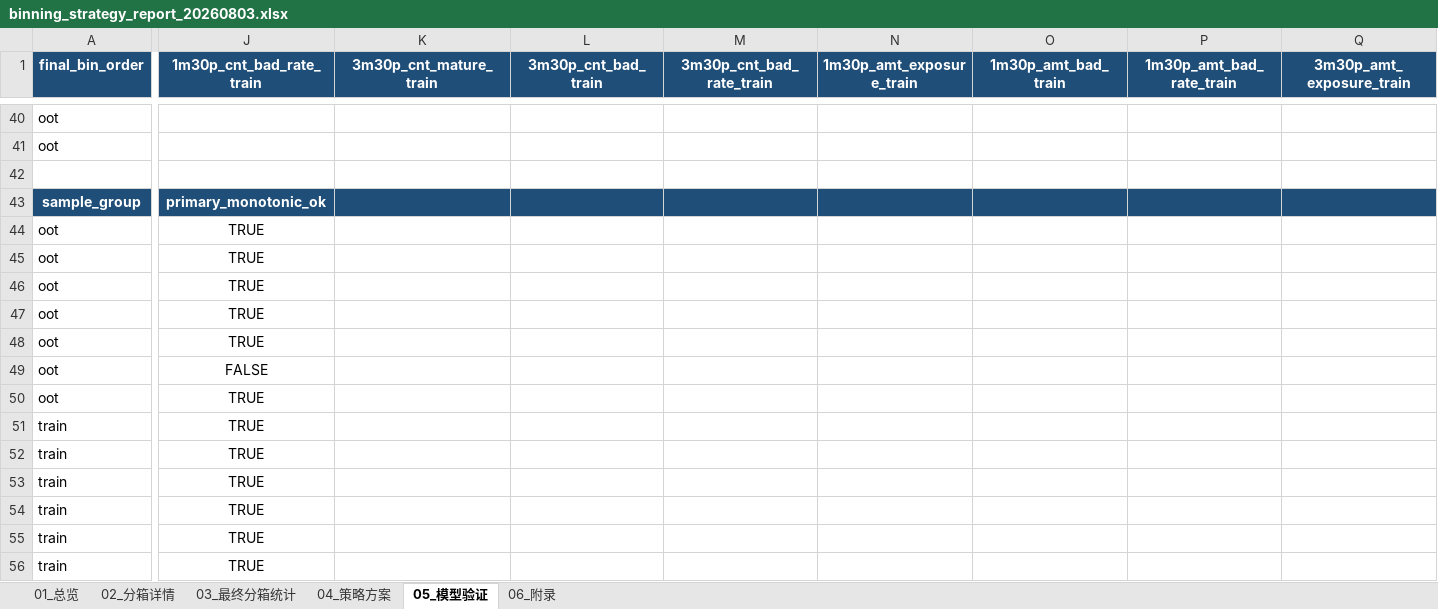
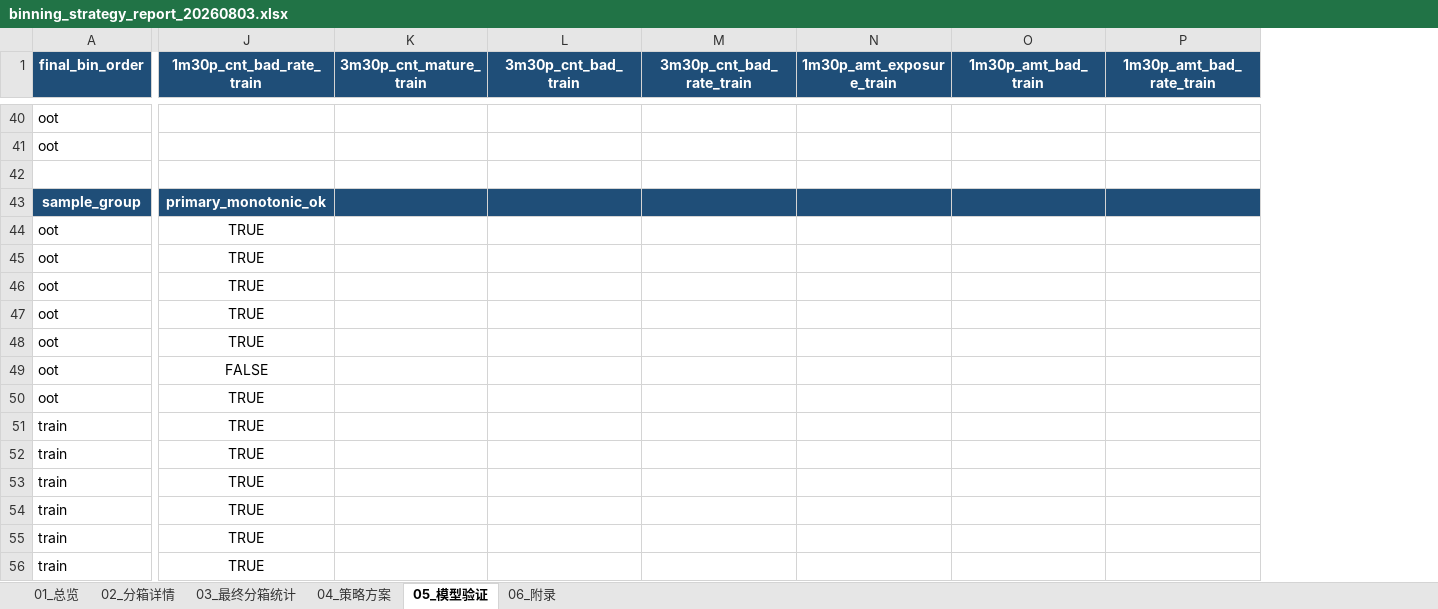
Before and after one commit to EliamZhang/credit-model-binning, an Excel workbook: out/binning_strategy_report_20260803.xlsx, sheet 05_模型验证, drawn as a sheet; only a part is shown, gaps mark what is left out; values as stored, in another font and other column widths than the file's, no borders; removed rows and columns are numbered as before the commit, all else as after; the diff covers the shown part only; the diff names each change by its address in the sheet, - before the commit and + after, or states it on an @@ line.

```diff
--- a/out/binning_strategy_report_20260803.xlsx (sheet 05_模型验证)
+++ b/out/binning_strategy_report_20260803.xlsx (sheet 05_模型验证)
-column J (1m30p_cnt_bad_rate_train), rows 43-56: primary_monotonic_ok | TRUE | TRUE | TRUE | TRUE | TRUE | FALSE | TRUE | TRUE | TRUE | TRUE | TRUE | TRUE | TRUE
-J1: 3m30p_cnt_mature_train
+J1: 1m30p_cnt_bad_rate_train
-K1: 3m30p_cnt_bad_train
+K1: 3m30p_cnt_mature_train
-L1: 3m30p_cnt_bad_rate_train
+L1: 3m30p_cnt_bad_train
-M1: 1m30p_amt_exposure_train
+M1: 3m30p_cnt_bad_rate_train
-N1: 1m30p_amt_bad_train
+N1: 1m30p_amt_exposure_train
-O1: 1m30p_amt_bad_rate_train
+O1: 1m30p_amt_bad_train
-P1: 3m30p_amt_exposure_train
+P1: 1m30p_amt_bad_rate_train
-J43 (1m30p_cnt_bad_rate_train): (empty)
+J43 (1m30p_cnt_bad_rate_train): primary_monotonic_ok
-J44:J48 (1m30p_cnt_bad_rate_train): (empty)
+J44:J48 (1m30p_cnt_bad_rate_train): TRUE
-J49 (1m30p_cnt_bad_rate_train): (empty)
+J49 (1m30p_cnt_bad_rate_train): FALSE
-J50:J56 (1m30p_cnt_bad_rate_train): (empty)
+J50:J56 (1m30p_cnt_bad_rate_train): TRUE
```
Also changed, not shown: 7 added rows, 7 removed rows and 849 edited cells elsewhere in this sheet, sheet 03_最终分箱统计, sheet 06_附录, sheet 01_总览, 1 other file.
